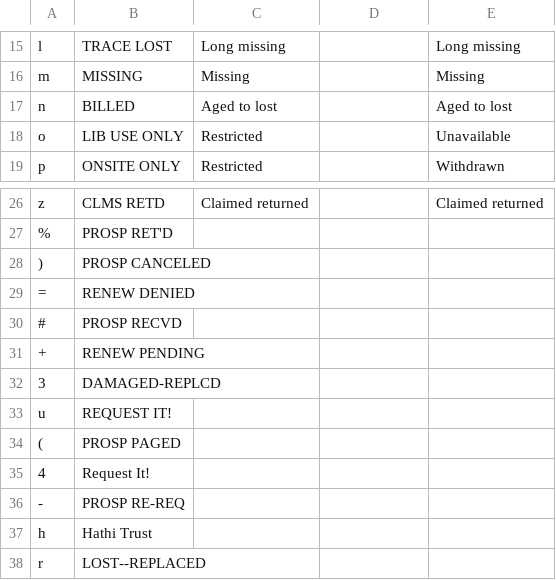
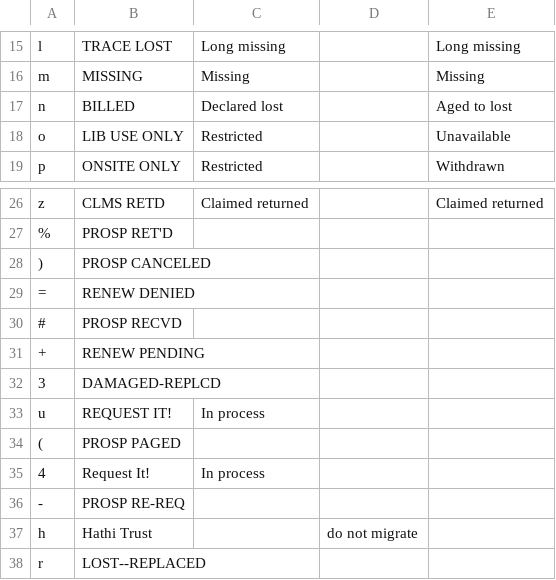
Before and after one commit to indexdata/folio-import, a TSV file: etc/cub/statuses.tsv, drawn as a sheet; only a part is shown, gaps mark what is left out.

```diff
--- a/etc/cub/statuses.tsv
+++ b/etc/cub/statuses.tsv
@@ -16,3 +16,3 @@ l	TRACE LOST	Long missing		Long missing
 m	MISSING	Missing		Missing
-n	BILLED	Aged to lost		Aged to lost
+n	BILLED	Declared lost		Aged to lost
 o	LIB USE ONLY	Restricted		Unavailable
@@ -32,7 +32,7 @@ z	CLMS RETD	Claimed returned		Claimed returned
 3	DAMAGED-REPLCD			
-u	REQUEST IT!			
+u	REQUEST IT!	In process		
 (	PROSP PAGED			
-4	Request It!			
+4	Request It!	In process		
 -	PROSP RE-REQ			
-h	Hathi Trust			
+h	Hathi Trust		do not migrate	
 r	LOST--REPLACED			
```
Also changed, not shown: etc/cub/loantypes.tsv, etc/cub/statisticalCodes.tsv, 1 other file.
